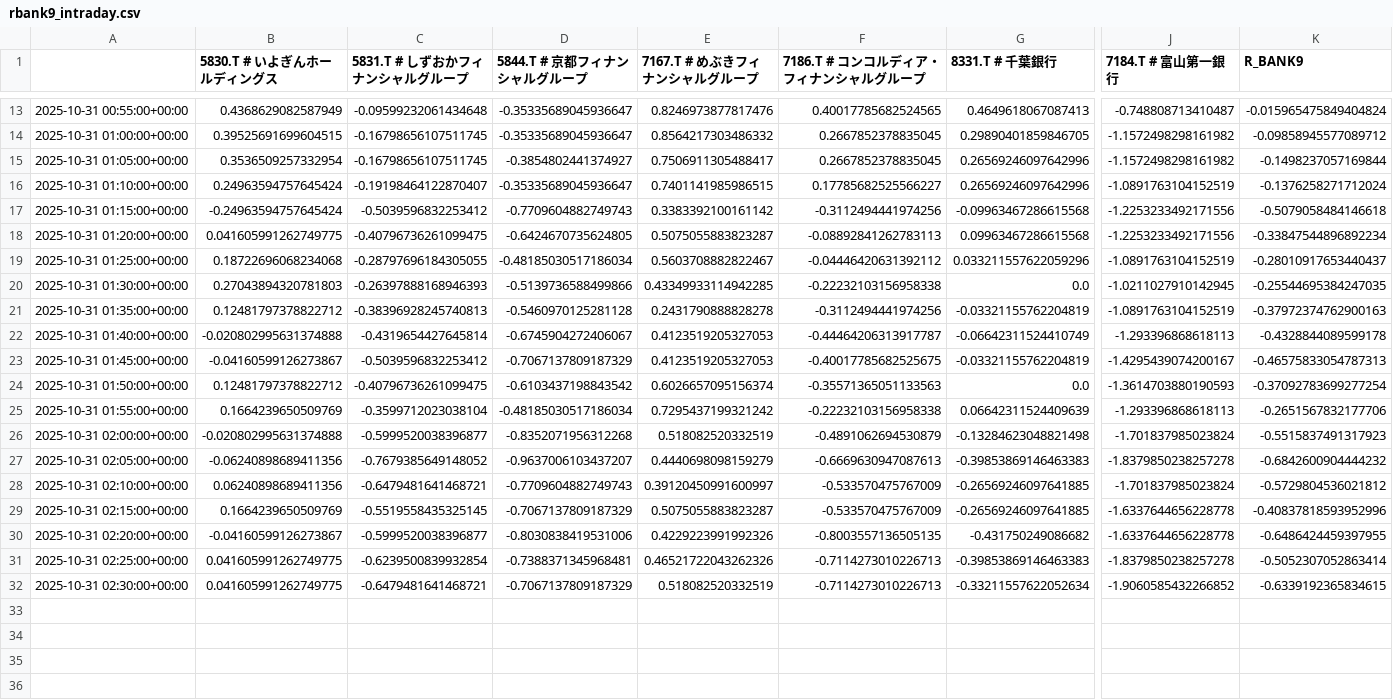
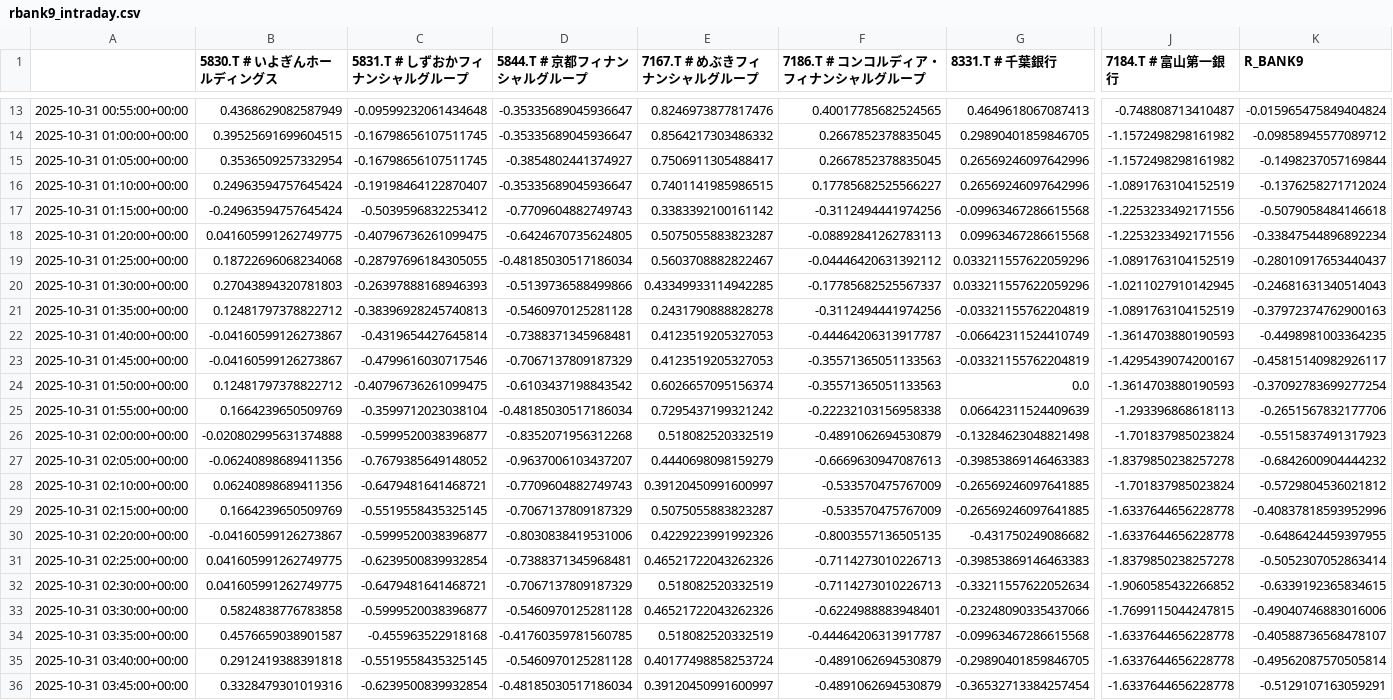
Before and after one commit to SakuraIndex/R-BANK9, a CSV file: docs/outputs/rbank9_intraday.csv, drawn as a sheet; only a part is shown, gaps mark what is left out; rows hold the shown columns only; the diff names each change by its address in the sheet, - before the commit and + after, or states it on an @@ line.

```diff
--- a/docs/outputs/rbank9_intraday.csv
+++ b/docs/outputs/rbank9_intraday.csv
-F20 (7186.T # コンコルディア・フィナンシャルグループ): -0.22232103156958338
+F20 (7186.T # コンコルディア・フィナンシャルグループ): -0.17785682525567337
-G20 (8331.T # 千葉銀行): 0.0
+G20 (8331.T # 千葉銀行): 0.033211557622059296
-K20 (R_BANK9): -0.25544695384247035
+K20 (R_BANK9): -0.24681631340514043
-B22 (5830.T # いよぎんホールディングス): -0.020802995631374888
+B22 (5830.T # いよぎんホールディングス): -0.04160599126273867
-D22 (5844.T # 京都フィナンシャルグループ): -0.6745904272406067
+D22 (5844.T # 京都フィナンシャルグループ): -0.7388371345968481
-J22 (7184.T # 富山第一銀行): -1.293396868618113
+J22 (7184.T # 富山第一銀行): -1.3614703880190593
-K22 (R_BANK9): -0.4328844089599178
+K22 (R_BANK9): -0.4498981003364235
-C23 (5831.T # しずおかフィナンシャルグループ): -0.5039596832253412
+C23 (5831.T # しずおかフィナンシャルグループ): -0.4799616030717546
-F23 (7186.T # コンコルディア・フィナンシャルグループ): -0.40017785682525675
+F23 (7186.T # コンコルディア・フィナンシャルグループ): -0.35571365051133563
-K23 (R_BANK9): -0.46575833054787313
+K23 (R_BANK9): -0.45815140982926117
+row 33: 2025-10-31 03:30:00+00:00 | 0.5824838776783858 | -0.5999520038396877 | -0.5460970125281128 | 0.46521722043262326 | -0.6224988883948401 | -0.23248090335437066 | -1.7699115044247815 | -0.49040746883016006
+row 34: 2025-10-31 03:35:00+00:00 | 0.4576659038901587 | -0.455963522918168 | -0.41760359781560785 | 0.518082520332519 | -0.44464206313917787 | -0.09963467286615568 | -1.6337644656228778 | -0.40588736568478107
+row 35: 2025-10-31 03:40:00+00:00 | 0.2912419388391818 | -0.5519558435325145 | -0.5460970125281128 | 0.40177498858253724 | -0.4891062694530879 | -0.29890401859846705 | -1.6337644656228778 | -0.49562087570505814
+row 36: 2025-10-31 03:45:00+00:00 | 0.3328479301019316 | -0.6239500839932854 | -0.48185030517186034 | 0.39120450991600997 | -0.4891062694530879 | -0.36532713384257454 | -1.6337644656228778 | -0.5129107163059291
```
Also changed, not shown: 2 other files.
